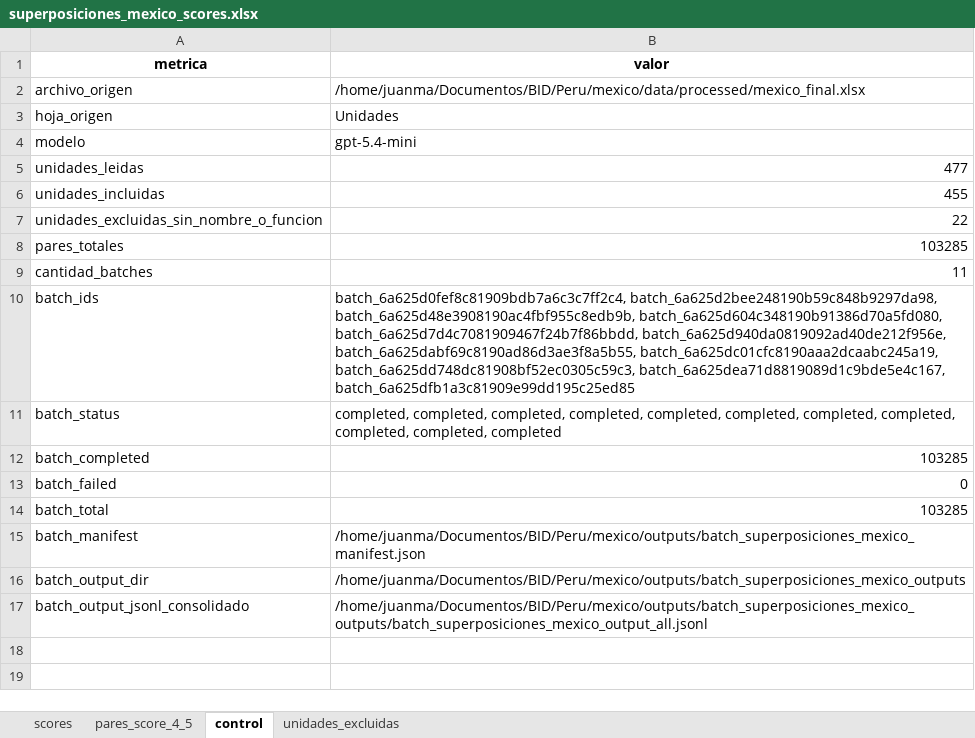
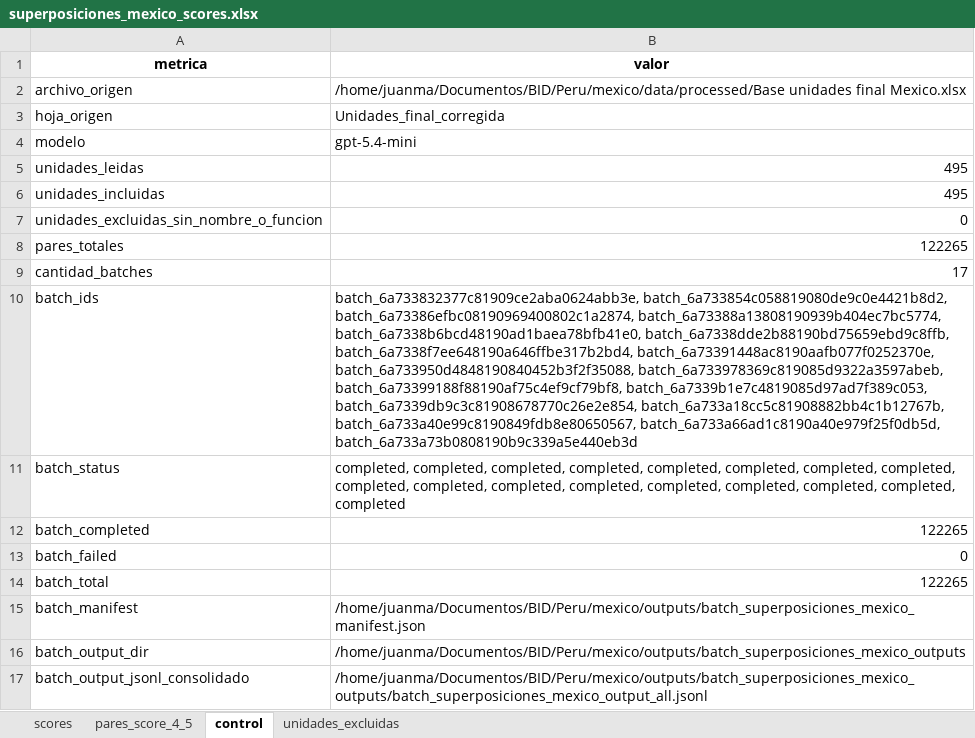
Before and after one commit to jmanuoz/bolivia_estructura, an Excel workbook: app/data/superposiciones_mexico_scores.xlsx, sheet control, drawn as a sheet; values as stored, in another font and other column widths than the file's, no borders; 1 other sheet too large or unreadable and not compared; the diff names each change by its address in the sheet, - before the commit and + after, or states it on an @@ line.

Commit message:
Actualiza tablero con datos de Mexico

```diff
--- a/app/data/superposiciones_mexico_scores.xlsx (sheet control)
+++ b/app/data/superposiciones_mexico_scores.xlsx (sheet control)
-B2 (valor): /home/juanma/Documentos/BID/Peru/mexico/data/processed/mexico_final.xlsx
+B2 (valor): /home/juanma/Documentos/BID/Peru/mexico/data/processed/Base unidades final Mexico.xlsx
-B3 (valor): Unidades
+B3 (valor): Unidades_final_corregida
-B5 (valor): 477
+B5 (valor): 495
-B6 (valor): 455
+B6 (valor): 495
-B7 (valor): 22
+B7 (valor): 0
-B8 (valor): 103285
+B8 (valor): 122265
-B9 (valor): 11
+B9 (valor): 17
-B10 (valor): batch_6a625d0fef8c81909bdb7a6c3c7ff2c4, batch_6a625d2bee248190b59c848b9297da98, batch_6a625d48e3908190ac4fbf955c8edb9b, batch_6a625d604c348190b91386d70a5fd080, batch_6a625d7d4c7081909467f24b7f86bbdd, batch_6a625d940da0819092ad40de212f956e, batch_6a625dabf69c8190ad86d3ae3f8a5b55, batch_6a625dc01cfc8190aaa2dcaabc245a19, batch_6a625dd748dc81908bf52ec0305c59c3, batch_6a625dea71d8819089d1c9bde5e4c167, batch_6a625dfb1a3c81909e99dd195c25ed85
+B10 (valor): batch_6a733832377c81909ce2aba0624abb3e, batch_6a733854c058819080de9c0e4421b8d2, batch_6a73386efbc08190969400802c1a2874, batch_6a73388a13808190939b404ec7bc5774, batch_6a7338b6bcd48190ad1baea78bfb41e0, batch_6a7338dde2b88190bd75659ebd9c8ffb, batch_6a7338f7ee648190a646ffbe317b2bd4, batch_6a73391448ac8190aafb077f0252370e, batch_6a733950d4848190840452b3f2f35088, batch_6a733978369c819085d9322a3597abeb, batch_6a73399188f88190af75c4ef9cf79bf8, batch_6a7339b1e7c4819085d97ad7f389c053, batch_6a7339db9c3c81908678770c26e2e854, batch_6a733a18cc5c81908882bb4c1b12767b, batch_6a733a40e99c8190849fdb8e80650567, batch_6a733a66ad1c8190a40e979f25f0db5d, batch_6a733a73b0808190b9c339a5e440eb3d
-B11 (valor): …completed, completed, completed
+B11 (valor): …completed, completed, completed, completed, completed, completed, completed, completed, completed
-B12 (valor): 103285
+B12 (valor): 122265
-B14 (valor): 103285
+B14 (valor): 122265
```
Also changed, not shown: sheet pares_score_4_5, sheet unidades_excluidas, 5 other files.
